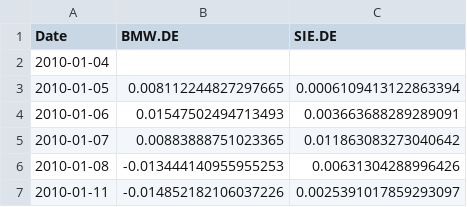
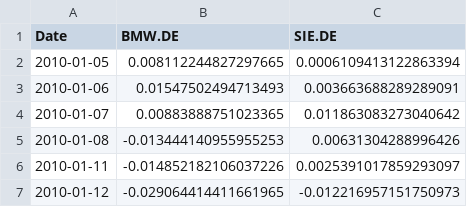
Before and after one commit to matteosan1/finance_course, a CSV file: input_files/bmw_siemens.csv, drawn as a sheet; only a part is shown; the shorter side is filled out with more unchanged rows.

Commit message:
Update bmw_siemens.csv

```diff
--- a/input_files/bmw_siemens.csv
+++ b/input_files/bmw_siemens.csv
@@ -1,3 +1,2 @@
 Date,BMW.DE,SIE.DE
-2010-01-04,,
 2010-01-05,0.008112244827297665,0.0006109413122863394
```
